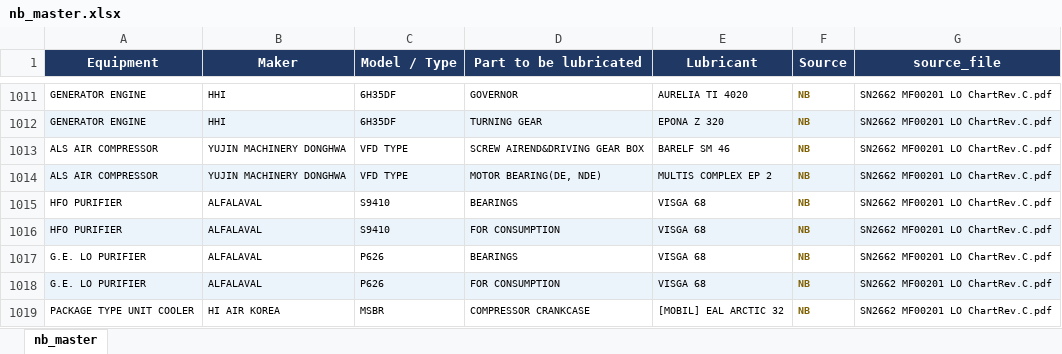
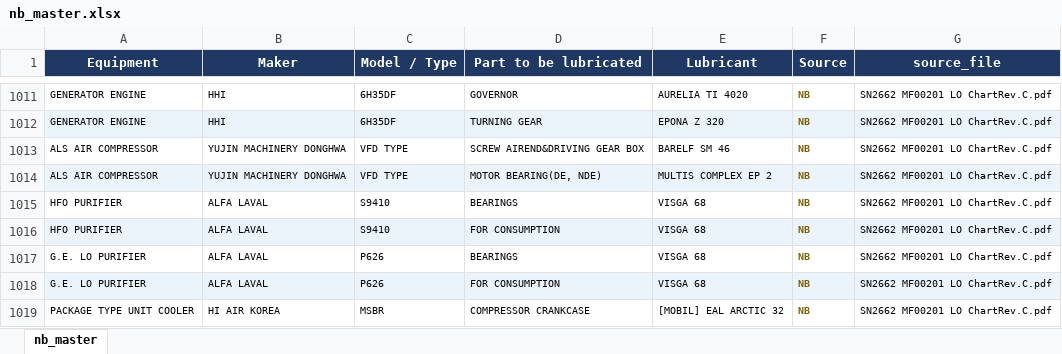
Before and after one commit to 1969Mark/Oil_Recommendation, an Excel workbook: output/nb_master.xlsx, sheet nb_master, drawn as a sheet; only a part is shown, gaps mark what is left out; values as stored, in another font and other column widths than the file's, no borders; the diff covers the shown part only; the diff names each change by its address in the sheet, - before the commit and + after, or states it on an @@ line.

Commit message:
data: update 2026-04-26 10:09

```diff
--- a/output/nb_master.xlsx (sheet nb_master)
+++ b/output/nb_master.xlsx (sheet nb_master)
-B1015:B1018 (Maker): ALFALAVAL
+B1015:B1018 (Maker): ALFA LAVAL
```
Also changed, not shown: 28 edited cells elsewhere in this sheet, output/oem_master.xlsx, 15 other files.
